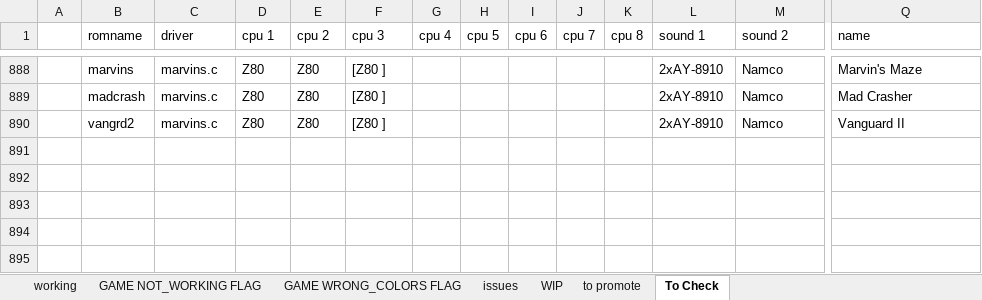
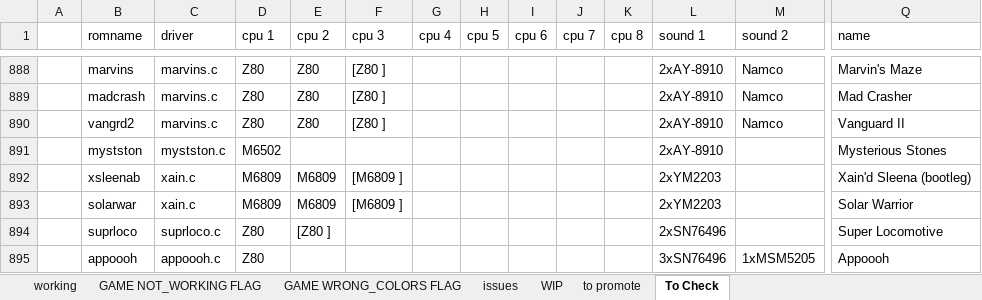
Before and after one commit to javaemus/arcoflex056, an Excel workbook: compatibility_list.xlsx, sheet To Check, drawn as a sheet; only a part is shown, gaps mark what is left out; values as stored, in another font and other column widths than the file's, no borders; rows hold the shown columns only; the diff names each change by its address in the sheet, - before the commit and + after, or states it on an @@ line.

Commit message:
added appoooh, mystston and xain full working drivers

```diff
--- a/compatibility_list.xlsx (sheet To Check)
+++ b/compatibility_list.xlsx (sheet To Check)
+row 891:  | mystston | mystston.c | M6502 |  |  |  |  |  |  |  | 2xAY-8910 |  | Mysterious Stones
+row 892:  | xsleenab | xain.c | M6809 | M6809 | [M6809 ] |  |  |  |  |  | 2xYM2203 |  | Xain'd Sleena (bootleg)
+row 893:  | solarwar | xain.c | M6809 | M6809 | [M6809 ] |  |  |  |  |  | 2xYM2203 |  | Solar Warrior
+row 894:  | suprloco | suprloco.c | Z80 | [Z80 ] |  |  |  |  |  |  | 2xSN76496 |  | Super Locomotive
+row 895:  | appoooh | appoooh.c | Z80 |  |  |  |  |  |  |  | 3xSN76496 | 1xMSM5205 | Appoooh
```
Also changed, not shown: sheet WIP, 7 other files.
